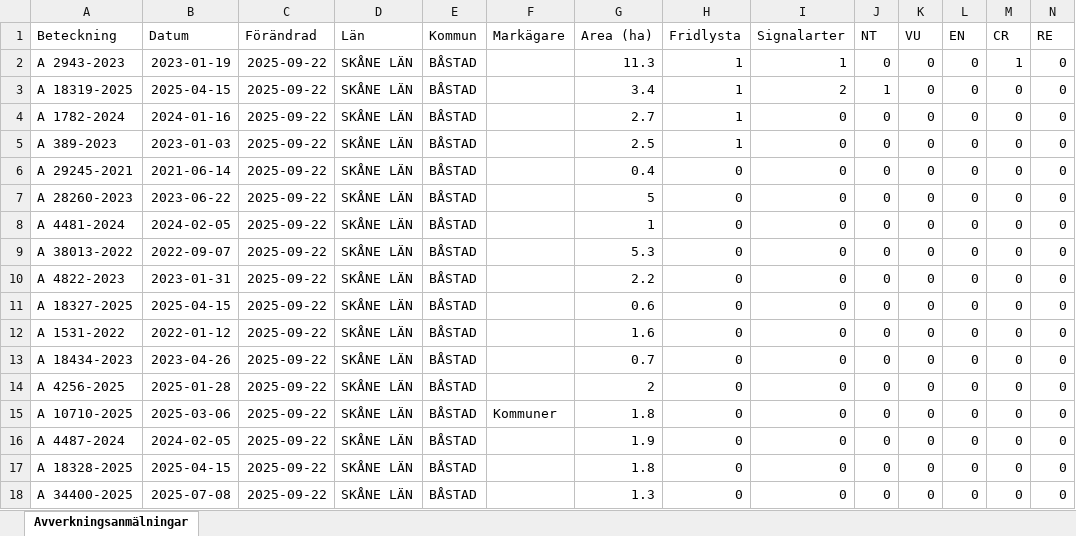
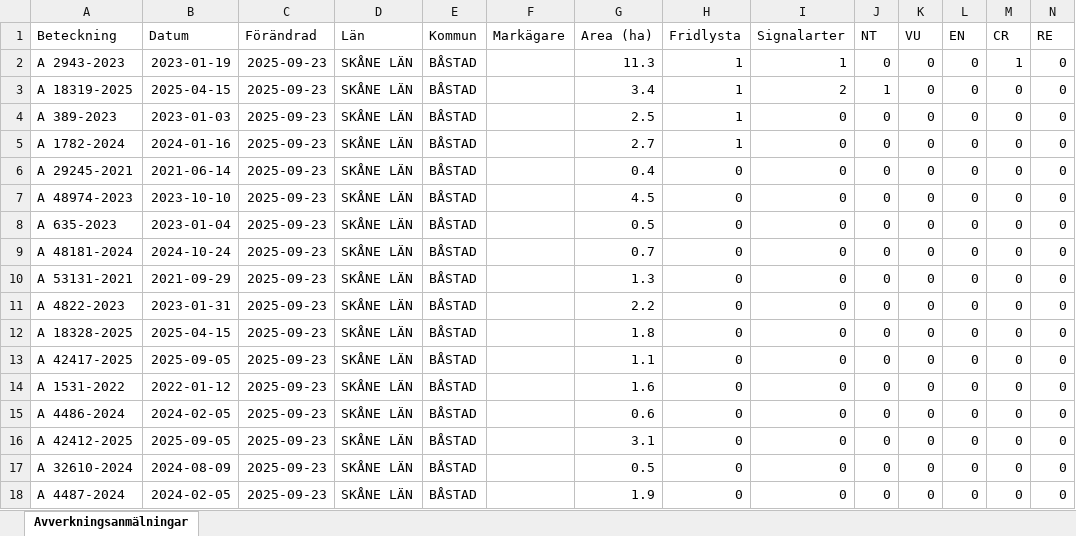
Before and after one commit to klasma/Logging_1278, an Excel workbook: Översikt BÅSTAD.xlsx, sheet Avverkningsanmälningar, drawn as a sheet; only a part is shown; values as stored, in another font and other column widths than the file's, no borders; removed rows and columns are numbered as before the commit, all else as after; rows hold the shown columns only; the diff covers the shown part only; the diff names each change by its address in the sheet, - before the commit and + after, or states it on an @@ line.

```diff
--- a/Översikt BÅSTAD.xlsx (sheet Avverkningsanmälningar)
+++ b/Översikt BÅSTAD.xlsx (sheet Avverkningsanmälningar)
-C2:C3 (Förändrad): 2025-09-22
+C2:C3 (Förändrad): 2025-09-23
-row 4: A 1782-2024 | 2024-01-16 | 2025-09-22 | SKÅNE LÄN | BÅSTAD |  | 2.7 | 1 | 0 | 0 | 0 | 0 | 0 | 0
-C4 (Förändrad): 2025-09-22
+C4 (Förändrad): 2025-09-23
+row 5: A 1782-2024 | 2024-01-16 | 2025-09-23 | SKÅNE LÄN | BÅSTAD |  | 2.7 | 1 | 0 | 0 | 0 | 0 | 0 | 0
-C6 (Förändrad): 2025-09-22
+C6 (Förändrad): 2025-09-23
+row 7: A 48974-2023 | 2023-10-10 | 2025-09-23 | SKÅNE LÄN | BÅSTAD |  | 4.5 | 0 | 0 | 0 | 0 | 0 | 0 | 0
-A8 (Beteckning): A 28260-2023
+A8 (Beteckning): A 635-2023
-B8 (Datum): 2023-06-22
+B8 (Datum): 2023-01-04
-C8:C12 (Förändrad): 2025-09-22
+C8:C12 (Förändrad): 2025-09-23
-G8 (Area (ha)): 5
+G8 (Area (ha)): 0.5
-A9 (Beteckning): A 4481-2024
+A9 (Beteckning): A 48181-2024
-B9 (Datum): 2024-02-05
+B9 (Datum): 2024-10-24
-G9 (Area (ha)): 1
+G9 (Area (ha)): 0.7
-A10 (Beteckning): A 38013-2022
+A10 (Beteckning): A 53131-2021
-B10 (Datum): 2022-09-07
+B10 (Datum): 2021-09-29
-G10 (Area (ha)): 5.3
+G10 (Area (ha)): 1.3
-A12 (Beteckning): A 18327-2025
+A12 (Beteckning): A 18328-2025
-G12 (Area (ha)): 0.6
+G12 (Area (ha)): 1.8
+row 13: A 42417-2025 | 2025-09-05 | 2025-09-23 | SKÅNE LÄN | BÅSTAD |  | 1.1 | 0 | 0 | 0 | 0 | 0 | 0 | 0
-C14:C18 (Förändrad): 2025-09-22
+C14:C18 (Förändrad): 2025-09-23
-A15 (Beteckning): A 18434-2023
+A15 (Beteckning): A 4486-2024
-B15 (Datum): 2023-04-26
+B15 (Datum): 2024-02-05
-G15 (Area (ha)): 0.7
+G15 (Area (ha)): 0.6
-A16 (Beteckning): A 4256-2025
+A16 (Beteckning): A 42412-2025
-B16 (Datum): 2025-01-28
+B16 (Datum): 2025-09-05
-G16 (Area (ha)): 2
+G16 (Area (ha)): 3.1
-A17 (Beteckning): A 10710-2025
+A17 (Beteckning): A 32610-2024
-B17 (Datum): 2025-03-06
+B17 (Datum): 2024-08-09
-F17 (Markägare): Kommuner
+F17 (Markägare): (empty)
-G17 (Area (ha)): 1.8
+G17 (Area (ha)): 0.5
-row 17: A 18328-2025 | 2025-04-15 | 2025-09-22 | SKÅNE LÄN | BÅSTAD |  | 1.8 | 0 | 0 | 0 | 0 | 0 | 0 | 0
-row 18: A 34400-2025 | 2025-07-08 | 2025-09-22 | SKÅNE LÄN | BÅSTAD |  | 1.3 | 0 | 0 | 0 | 0 | 0 | 0 | 0
```
Also changed, not shown: 3 added rows, 3 removed rows and 39 edited cells elsewhere in this sheet, artfynd/A 1782-2024 artfynd.xlsx, artfynd/A 18319-2025 artfynd.xlsx, 19 other files.
